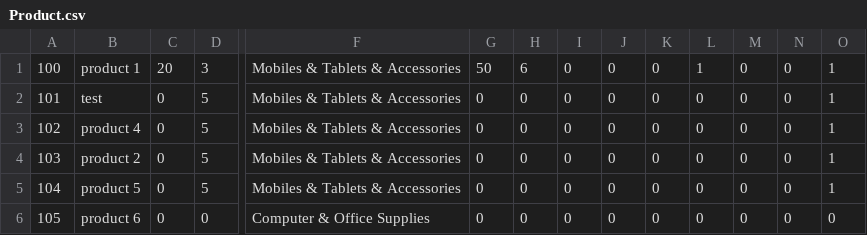
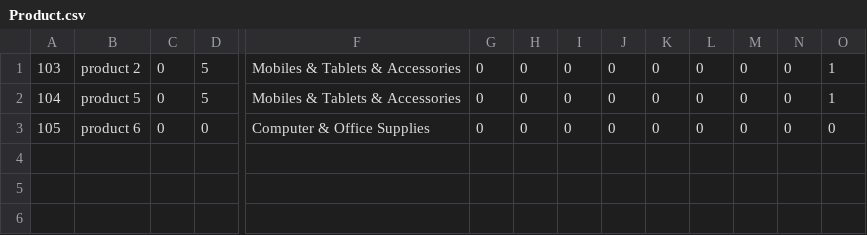
Before and after one commit to Hossam-H22/Dokan_OnlineMarket, a CSV file: DokanOnlineMarket/assets/data/Product.csv, drawn as a sheet; only a part is shown, gaps mark what is left out; rows hold the shown columns only; the diff names each change by its address in the sheet, - before the commit and + after, or states it on an @@ line.

```diff
--- a/DokanOnlineMarket/assets/data/Product.csv
+++ b/DokanOnlineMarket/assets/data/Product.csv
-row 1: 100 | product 1 | 20 | 3 | Mobiles & Tablets & Accessories | 50 | 6 | 0 | 0 | 0 | 1 | 0 | 0 | 1
-row 2: 101 | test | 0 | 5 | Mobiles & Tablets & Accessories | 0 | 0 | 0 | 0 | 0 | 0 | 0 | 0 | 1
-row 3: 102 | product 4 | 0 | 5 | Mobiles & Tablets & Accessories | 0 | 0 | 0 | 0 | 0 | 0 | 0 | 0 | 1
```
Also changed, not shown: 11 other files.
